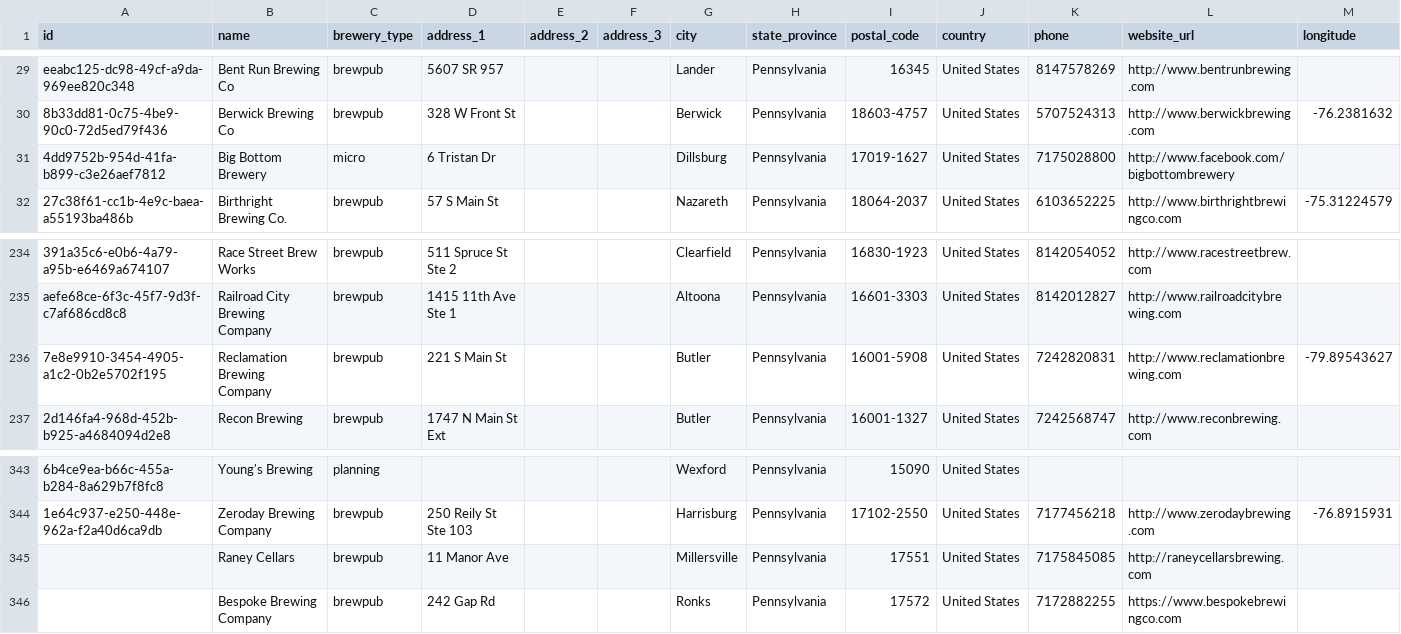
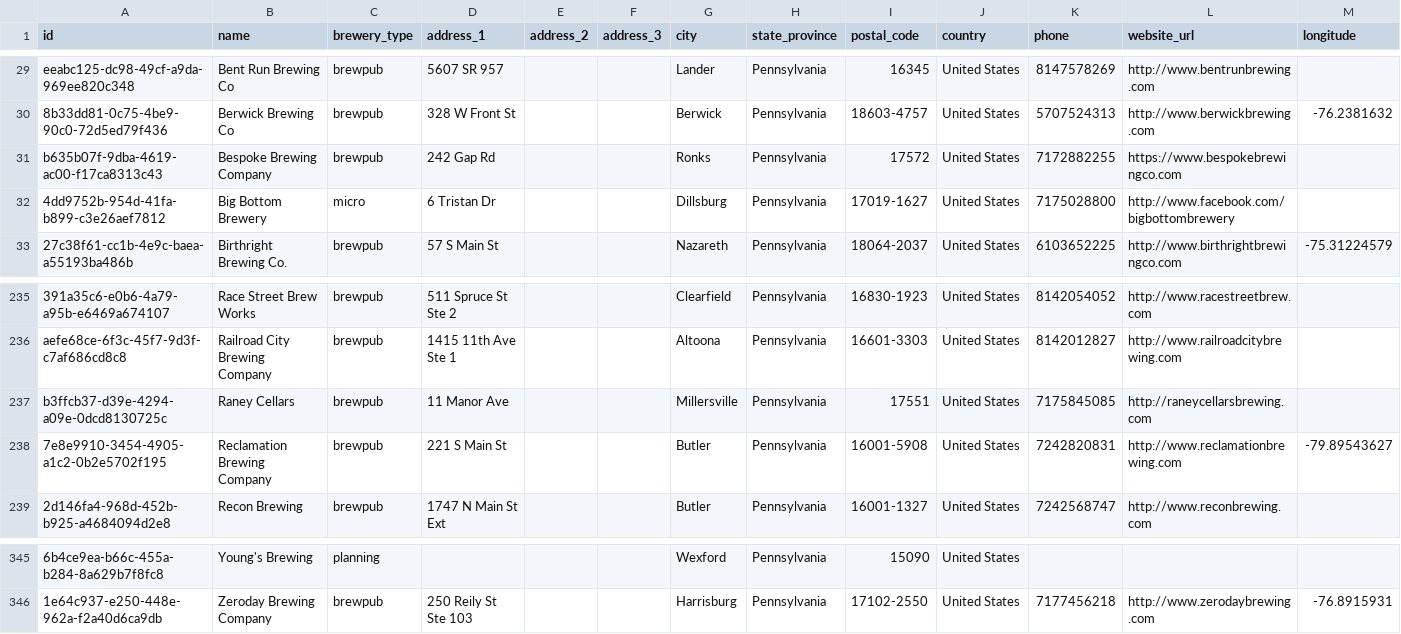
Before and after one commit to openbrewerydb/openbrewerydb, a CSV file: data/united-states/pennsylvania.csv, drawn as a sheet; only a part is shown, gaps mark what is left out; removed rows and columns are numbered as before the commit, all else as after; rows hold the shown columns only; the diff names each change by its address in the sheet, - before the commit and + after, or states it on an @@ line.

```diff
--- a/data/united-states/pennsylvania.csv
+++ b/data/united-states/pennsylvania.csv
+row 31: b635b07f-9dba-4619-ac00-f17ca8313c43 | Bespoke Brewing Company | brewpub | 242 Gap Rd |  |  | Ronks | Pennsylvania | 17572 | United States | 7172882255 | https://www.bespokebrewingco.com
+row 237: b3ffcb37-d39e-4294-a09e-0dcd8130725c | Raney Cellars | brewpub | 11 Manor Ave |  |  | Millersville | Pennsylvania | 17551 | United States | 7175845085 | http://raneycellarsbrewing.com
-row 345:  | Raney Cellars | brewpub | 11 Manor Ave |  |  | Millersville | Pennsylvania | 17551 | United States | 7175845085 | http://raneycellarsbrewing.com
-row 346:  | Bespoke Brewing Company | brewpub | 242 Gap Rd |  |  | Ronks | Pennsylvania | 17572 | United States | 7172882255 | https://www.bespokebrewingco.com
```
Also changed, not shown: 3 other files.
